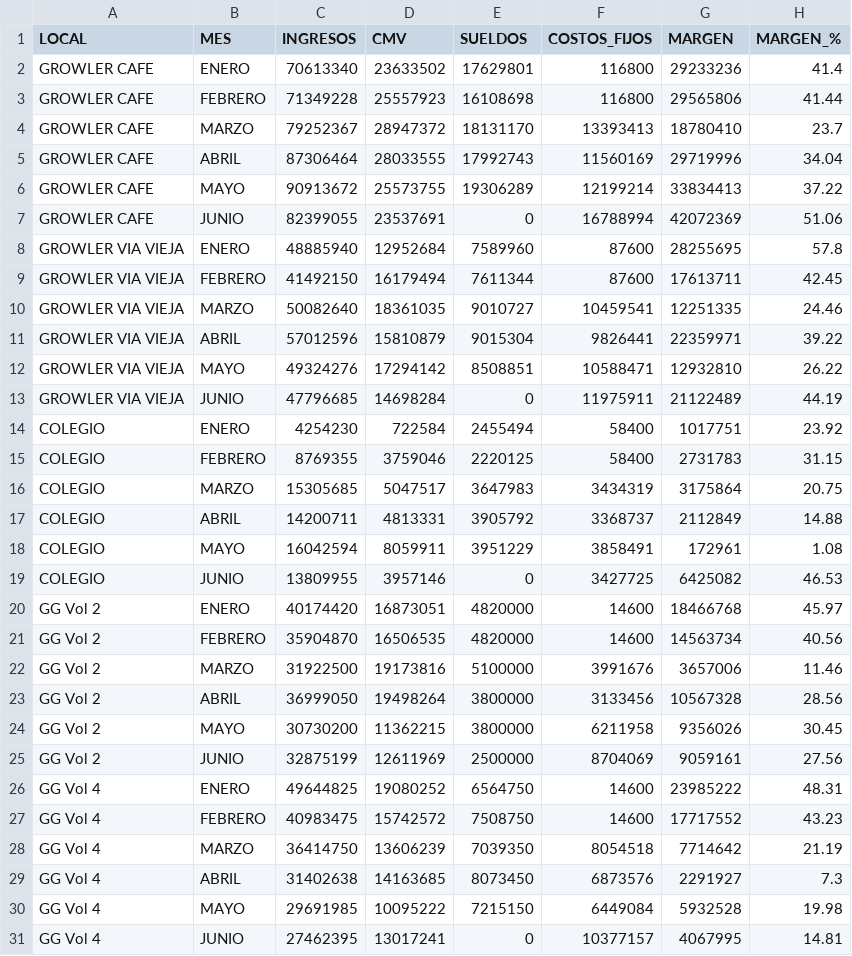
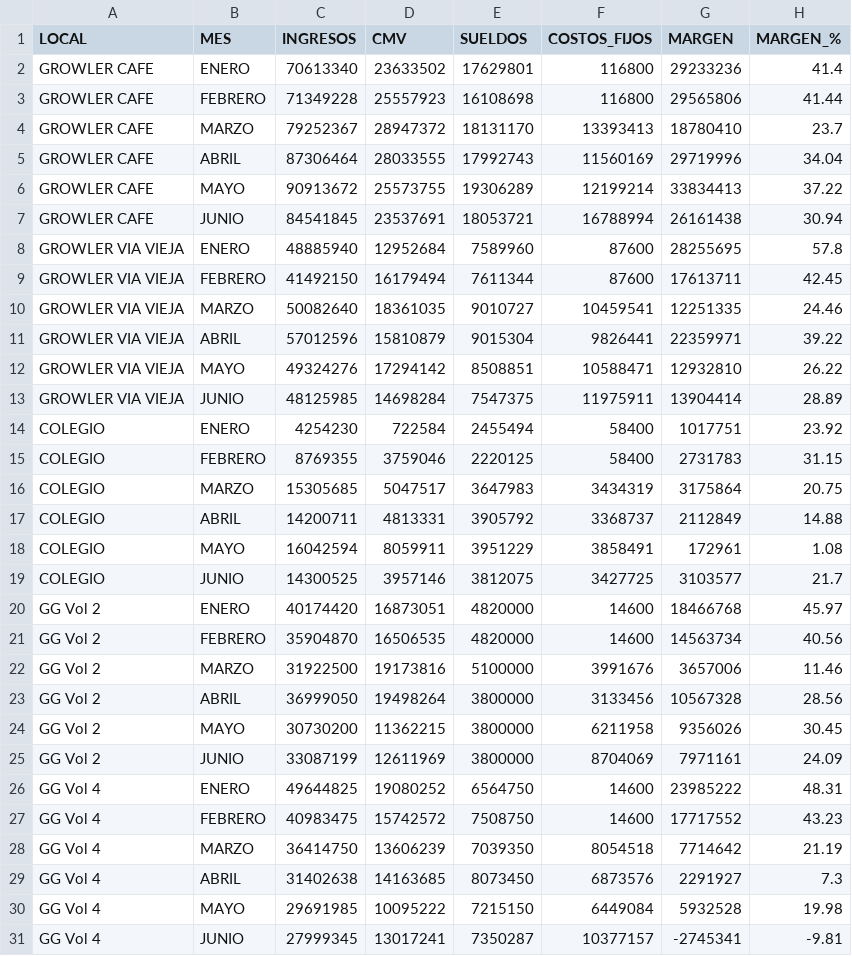
Before and after one commit to colatinto/garage_ventas, a CSV file: margenes_analisis_lila.csv, drawn as a sheet.

```diff
--- a/margenes_analisis_lila.csv
+++ b/margenes_analisis_lila.csv
@@ -6,3 +6,3 @@ GROWLER CAFE,ABRIL,87306464,28033555,17992743,11560169,29719996,34.04
 GROWLER CAFE,MAYO,90913672,25573755,19306289,12199214,33834413,37.22
-GROWLER CAFE,JUNIO,82399055,23537691,0,16788994,42072369,51.06
+GROWLER CAFE,JUNIO,84541845,23537691,18053721,16788994,26161438,30.94
 GROWLER VIA VIEJA,ENERO,48885940,12952684,7589960,87600,28255695,57.8
@@ -12,3 +12,3 @@ GROWLER VIA VIEJA,ABRIL,57012596,15810879,9015304,9826441,22359971,39.22
 GROWLER VIA VIEJA,MAYO,49324276,17294142,8508851,10588471,12932810,26.22
-GROWLER VIA VIEJA,JUNIO,47796685,14698284,0,11975911,21122489,44.19
+GROWLER VIA VIEJA,JUNIO,48125985,14698284,7547375,11975911,13904414,28.89
 COLEGIO,ENERO,4254230,722584,2455494,58400,1017751,23.92
@@ -18,3 +18,3 @@ COLEGIO,ABRIL,14200711,4813331,3905792,3368737,2112849,14.88
 COLEGIO,MAYO,16042594,8059911,3951229,3858491,172961,1.08
-COLEGIO,JUNIO,13809955,3957146,0,3427725,6425082,46.53
+COLEGIO,JUNIO,14300525,3957146,3812075,3427725,3103577,21.7
 GG Vol 2,ENERO,40174420,16873051,4820000,14600,18466768,45.97
@@ -24,3 +24,3 @@ GG Vol 2,ABRIL,36999050,19498264,3800000,3133456,10567328,28.56
 GG Vol 2,MAYO,30730200,11362215,3800000,6211958,9356026,30.45
-GG Vol 2,JUNIO,32875199,12611969,2500000,8704069,9059161,27.56
+GG Vol 2,JUNIO,33087199,12611969,3800000,8704069,7971161,24.09
 GG Vol 4,ENERO,49644825,19080252,6564750,14600,23985222,48.31
@@ -30,2 +30,2 @@ GG Vol 4,ABRIL,31402638,14163685,8073450,6873576,2291927,7.3
 GG Vol 4,MAYO,29691985,10095222,7215150,6449084,5932528,19.98
-GG Vol 4,JUNIO,27462395,13017241,0,10377157,4067995,14.81
+GG Vol 4,JUNIO,27999345,13017241,7350287,10377157,-2745341,-9.81
```
Also changed, not shown: 1 other file.
